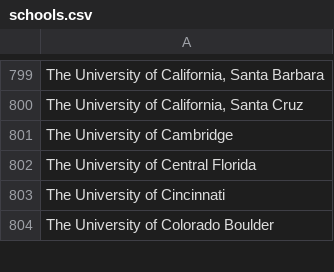
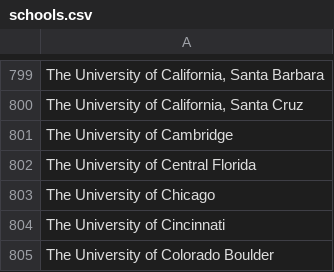
Before and after one commit to scarlethacks/scarlethacks.github.io, a CSV file: public/files/schools.csv, drawn as a sheet; only a part is shown, gaps mark what is left out.

Commit message:
Add The University of Chicago

```diff
--- a/public/files/schools.csv
+++ b/public/files/schools.csv
@@ -802,2 +802,3 @@ The University of Cambridge
 The University of Central Florida
+The University of Chicago
 The University of Cincinnati
```
